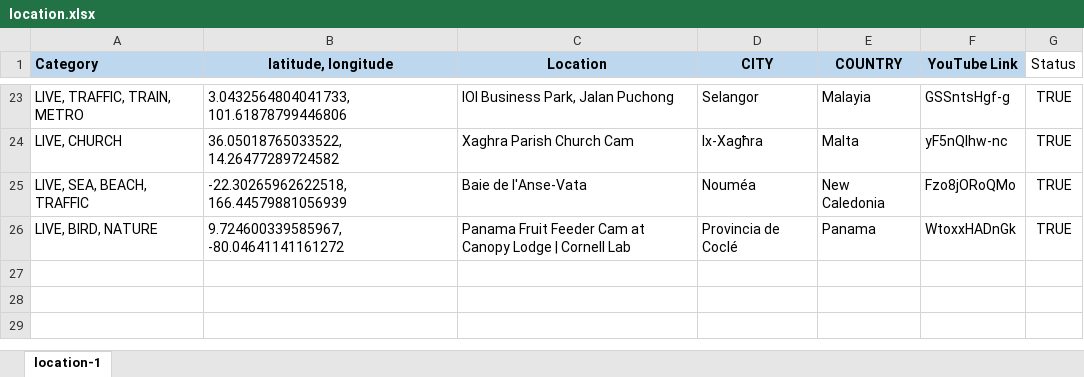
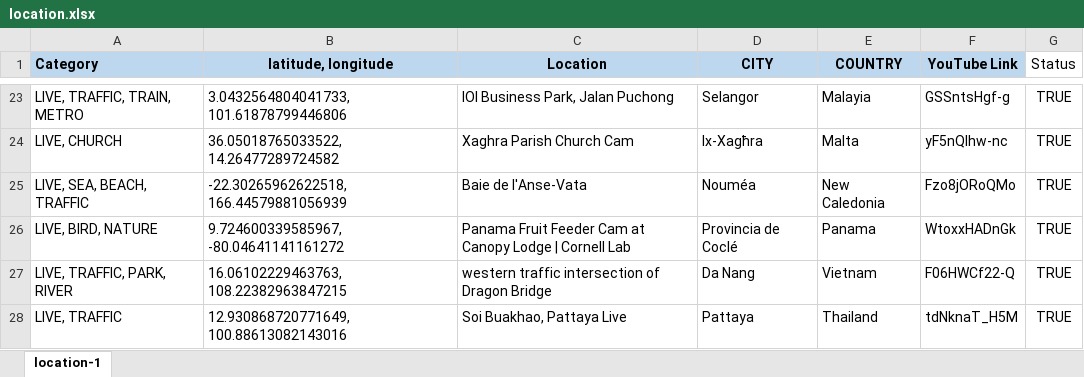
Before and after one commit to Map-youtube/map-youtube, an Excel workbook: location.xlsx, sheet location-1, drawn as a sheet; only a part is shown, gaps mark what is left out; values as stored, in another font and other column widths than the file's, no borders; the diff names each change by its address in the sheet, - before the commit and + after, or states it on an @@ line.

Commit message:
Add files via upload

```diff
--- a/location.xlsx (sheet location-1)
+++ b/location.xlsx (sheet location-1)
+row 27: LIVE, TRAFFIC, PARK, RIVER | 16.06102229463763, 108.22382963847215 | western traffic intersection of Dragon Bridge | Da Nang | Vietnam | F06HWCf22-Q | TRUE
+row 28: LIVE, TRAFFIC | 12.930868720771649, 100.88613082143016 | Soi Buakhao, Pattaya Live | Pattaya | Thailand | tdNknaT_H5M | TRUE
```
